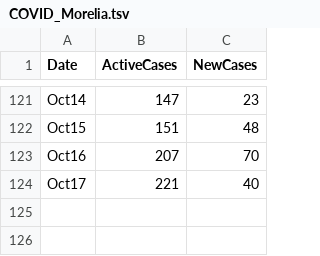
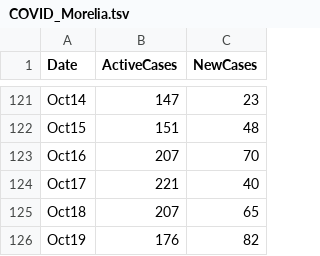
Before and after one commit to hugocarlos/public_scripts, a TSV file: COVID_Morelia.tsv, drawn as a sheet; only a part is shown, gaps mark what is left out; the diff names each change by its address in the sheet, - before the commit and + after, or states it on an @@ line.

```diff
--- a/COVID_Morelia.tsv
+++ b/COVID_Morelia.tsv
+row 125: Oct18 | 207 | 65
+row 126: Oct19 | 176 | 82
```
Also changed, not shown: 1 other file.
